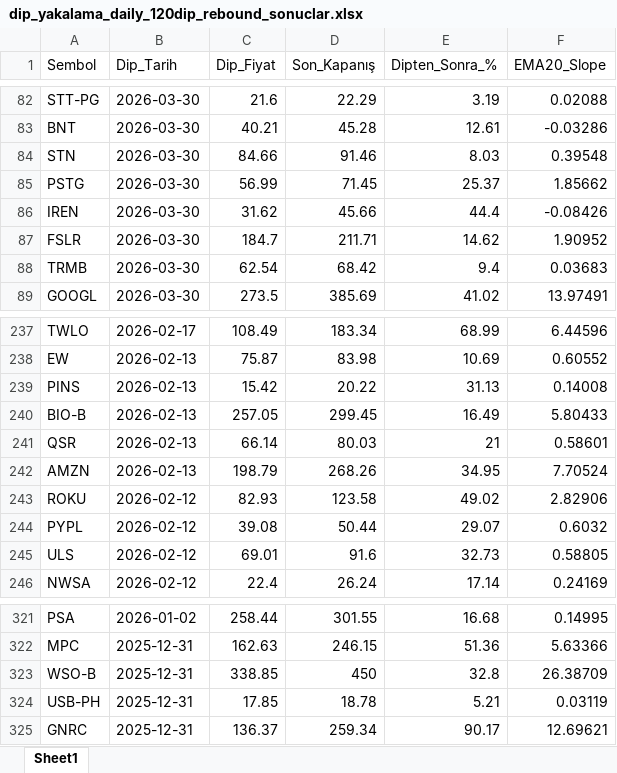
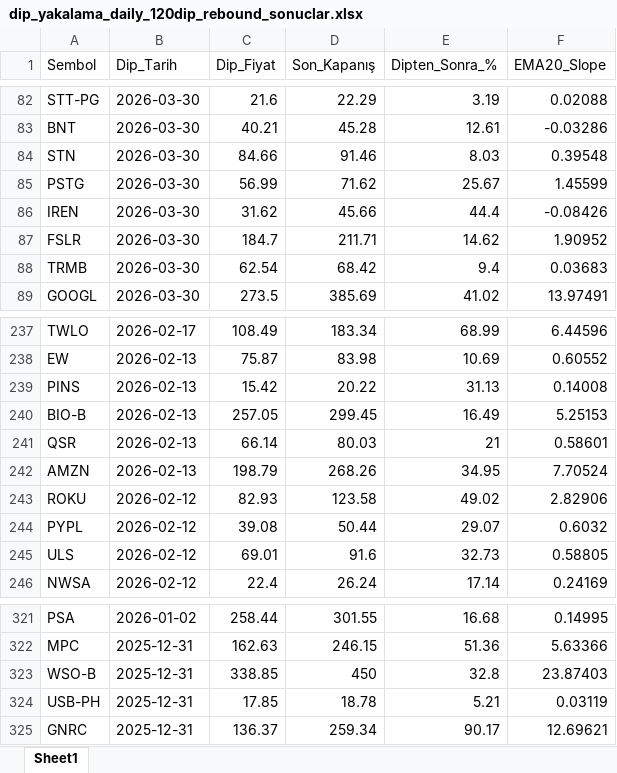
Before and after one commit to fbali10-ux/ABD_ikili_dip, an Excel workbook: dip_yakalama_daily_120dip_rebound_sonuclar.xlsx, sheet Sheet1, drawn as a sheet; only a part is shown, gaps mark what is left out; values as stored, in another font and other column widths than the file's, no borders; the diff names each change by its address in the sheet, - before the commit and + after, or states it on an @@ line.

```diff
--- a/dip_yakalama_daily_120dip_rebound_sonuclar.xlsx (sheet Sheet1)
+++ b/dip_yakalama_daily_120dip_rebound_sonuclar.xlsx (sheet Sheet1)
-D85 (Son_Kapanış): 71.45
+D85 (Son_Kapanış): 71.62
-E85 (Dipten_Sonra_%): 25.37
+E85 (Dipten_Sonra_%): 25.67
-F85 (EMA20_Slope): 1.85662
+F85 (EMA20_Slope): 1.45599
-F240 (EMA20_Slope): 5.80433
+F240 (EMA20_Slope): 5.25153
-F323 (EMA20_Slope): 26.38709
+F323 (EMA20_Slope): 23.87403
```
Also changed, not shown: scan_skipped.xlsx, 1 other file.
